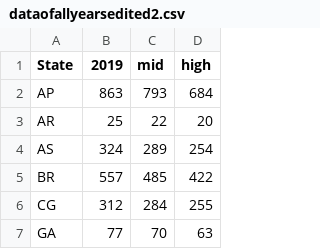
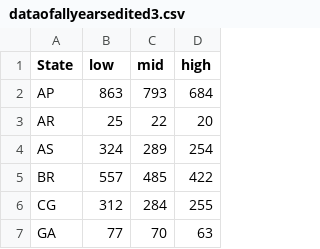
Before and after one commit to Saikannaih/hi, a CSV file: dataofallyearsedited3.csv (was dataofallyearsedited2.csv), drawn as a sheet; only a part is shown.

Commit message:
Update and rename dataofallyearsedited2.csv to dataofallyearsedited3.csv

```diff
--- a/dataofallyearsedited2.csv
+++ b/dataofallyearsedited3.csv
@@ -1,2 +1,2 @@
-State,2019,mid,high
+State,low,mid,high
 AP,863,793,684
```
